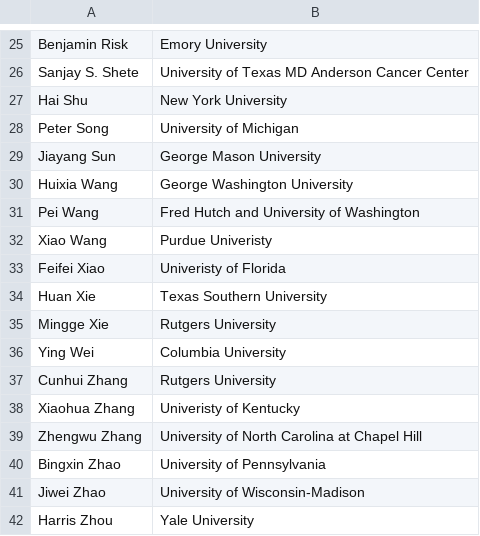
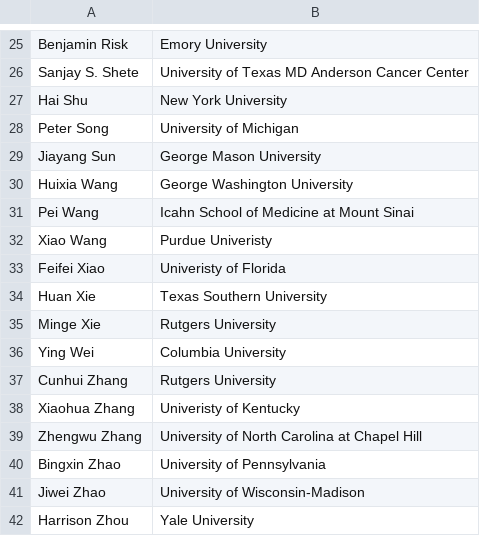
Before and after one commit to moderndatascience2022/moderndatascience2022.github.io, a CSV file: home/speakers.csv, drawn as a sheet; only a part is shown, gaps mark what is left out; the diff names each change by its address in the sheet, - before the commit and + after, or states it on an @@ line.

```diff
--- a/home/speakers.csv
+++ b/home/speakers.csv
-B31: Fred Hutch and University of Washington
+B31: Icahn School of Medicine at Mount Sinai
-A35: Mingge Xie
+A35: Minge Xie
-A42: Harris Zhou
+A42: Harrison Zhou
```
Also changed, not shown: 1 other file.
